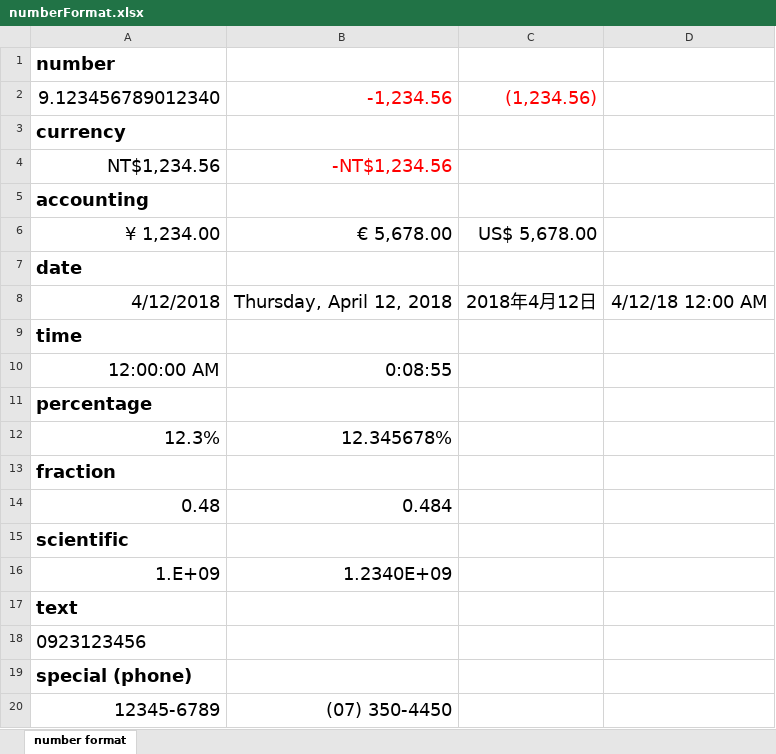
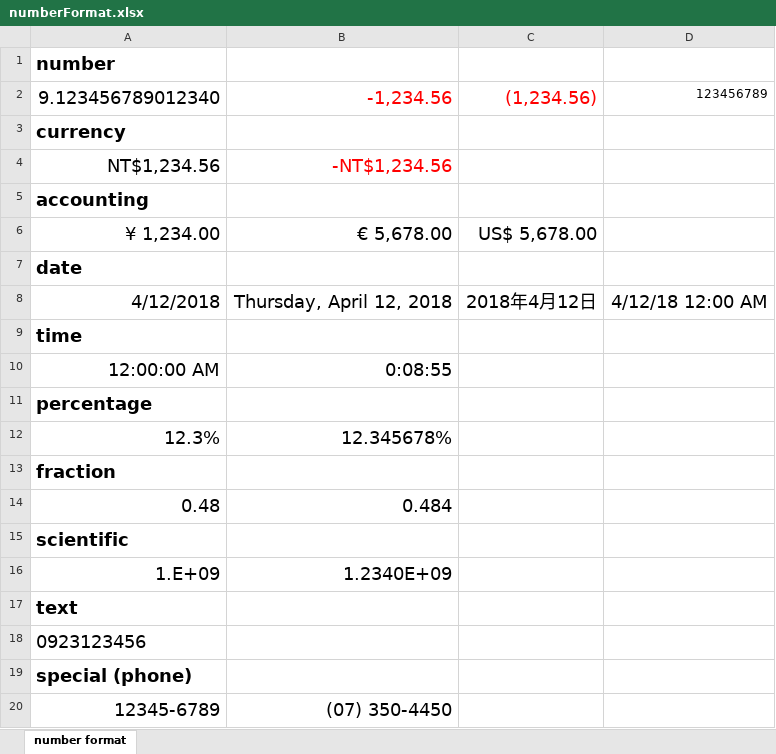
Before and after one commit to keikai/keikai-demo, an Excel workbook: src/main/webapp/book/numberFormat.xlsx, sheet number format, drawn as a sheet; values as stored, in another font and other column widths than the file's, no borders; the diff names each change by its address in the sheet, - before the commit and + after, or states it on an @@ line.

Commit message:
add more Chinese number format

```diff
--- a/src/main/webapp/book/numberFormat.xlsx (sheet number format)
+++ b/src/main/webapp/book/numberFormat.xlsx (sheet number format)
-D2: (empty)
+D2: 123456789
```
Also changed, not shown: src/main/webapp/book/demo/featuresCompatibility.xlsx.
